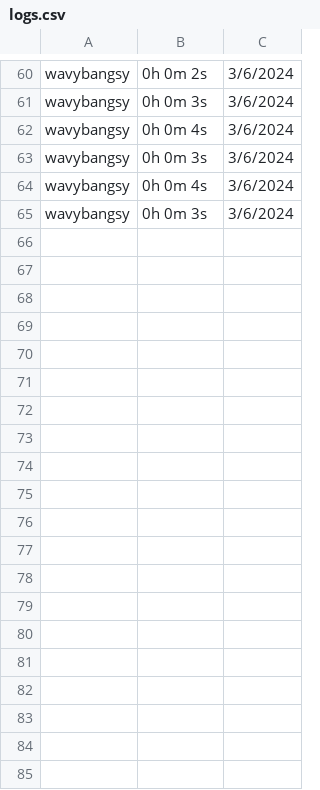
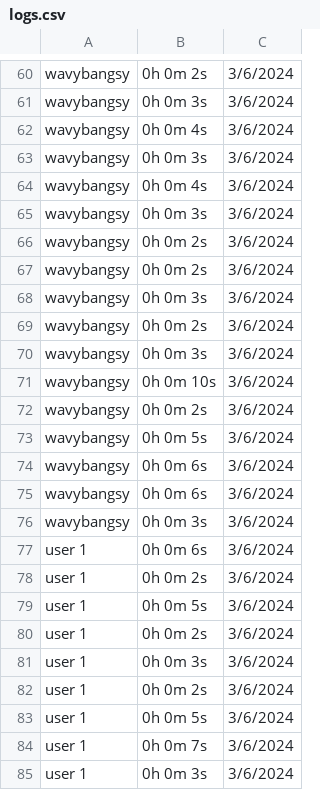
Before and after one commit to thelasallian/Residency-Bot, a CSV file: logs.csv, drawn as a sheet; only a part is shown, gaps mark what is left out; the diff covers the shown part only.

Commit message:
updates the sheet | change of voice channel bug

```diff
--- a/logs.csv
+++ b/logs.csv
@@ -65 +65,21 @@ wavybangsy,0h 0m 4s,3/6/2024
 wavybangsy,0h 0m 3s,3/6/2024
+wavybangsy,0h 0m 2s,3/6/2024
+wavybangsy,0h 0m 2s,3/6/2024
+wavybangsy,0h 0m 3s,3/6/2024
+wavybangsy,0h 0m 2s,3/6/2024
+wavybangsy,0h 0m 3s,3/6/2024
+wavybangsy,0h 0m 10s,3/6/2024
+wavybangsy,0h 0m 2s,3/6/2024
+wavybangsy,0h 0m 5s,3/6/2024
+wavybangsy,0h 0m 6s,3/6/2024
+wavybangsy,0h 0m 6s,3/6/2024
+wavybangsy,0h 0m 3s,3/6/2024
+user 1,0h 0m 6s,3/6/2024
+user 1,0h 0m 2s,3/6/2024
+user 1,0h 0m 5s,3/6/2024
+user 1,0h 0m 2s,3/6/2024
+user 1,0h 0m 3s,3/6/2024
+user 1,0h 0m 2s,3/6/2024
+user 1,0h 0m 5s,3/6/2024
+user 1,0h 0m 7s,3/6/2024
+user 1,0h 0m 3s,3/6/2024
```
Also changed, not shown: 17 added rows elsewhere in this file, 2 other files.
